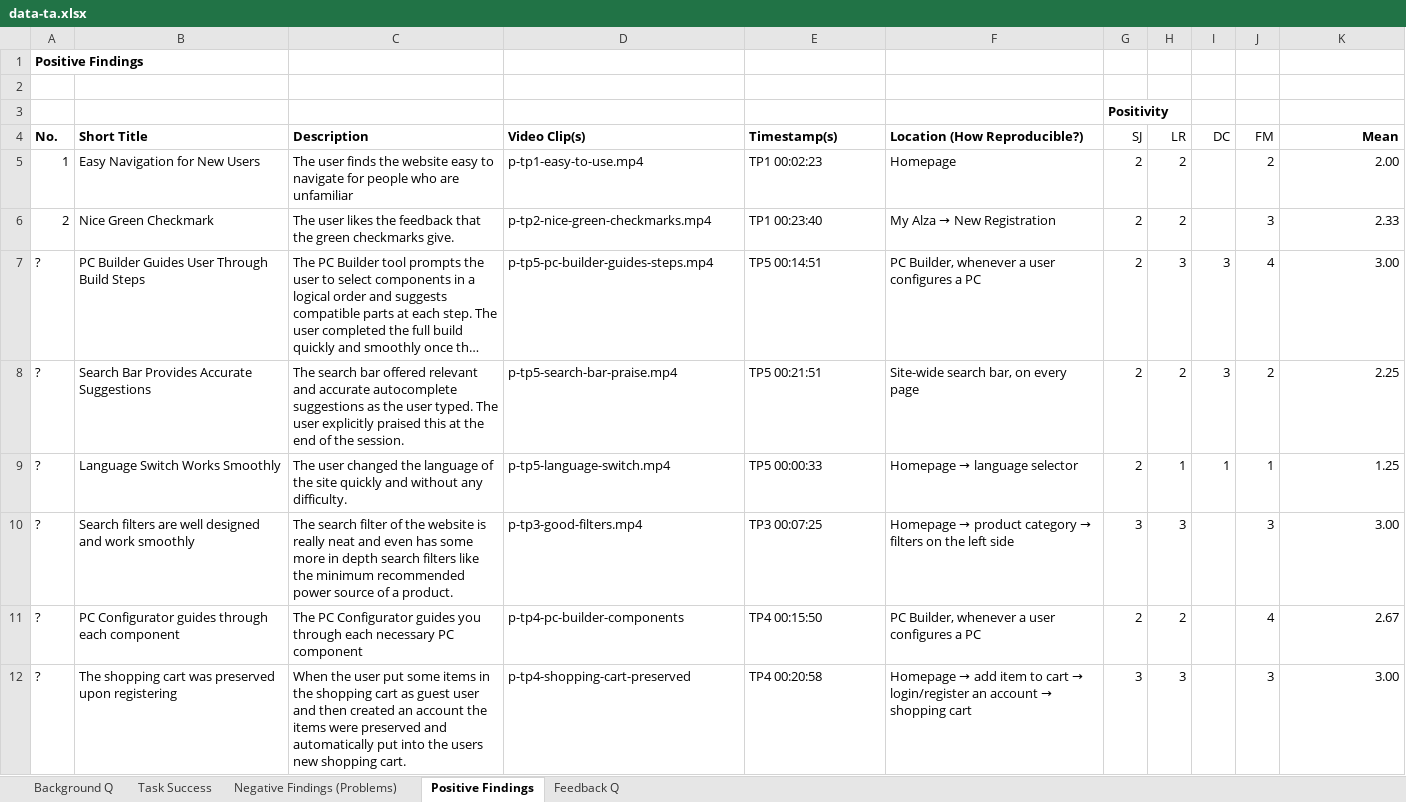
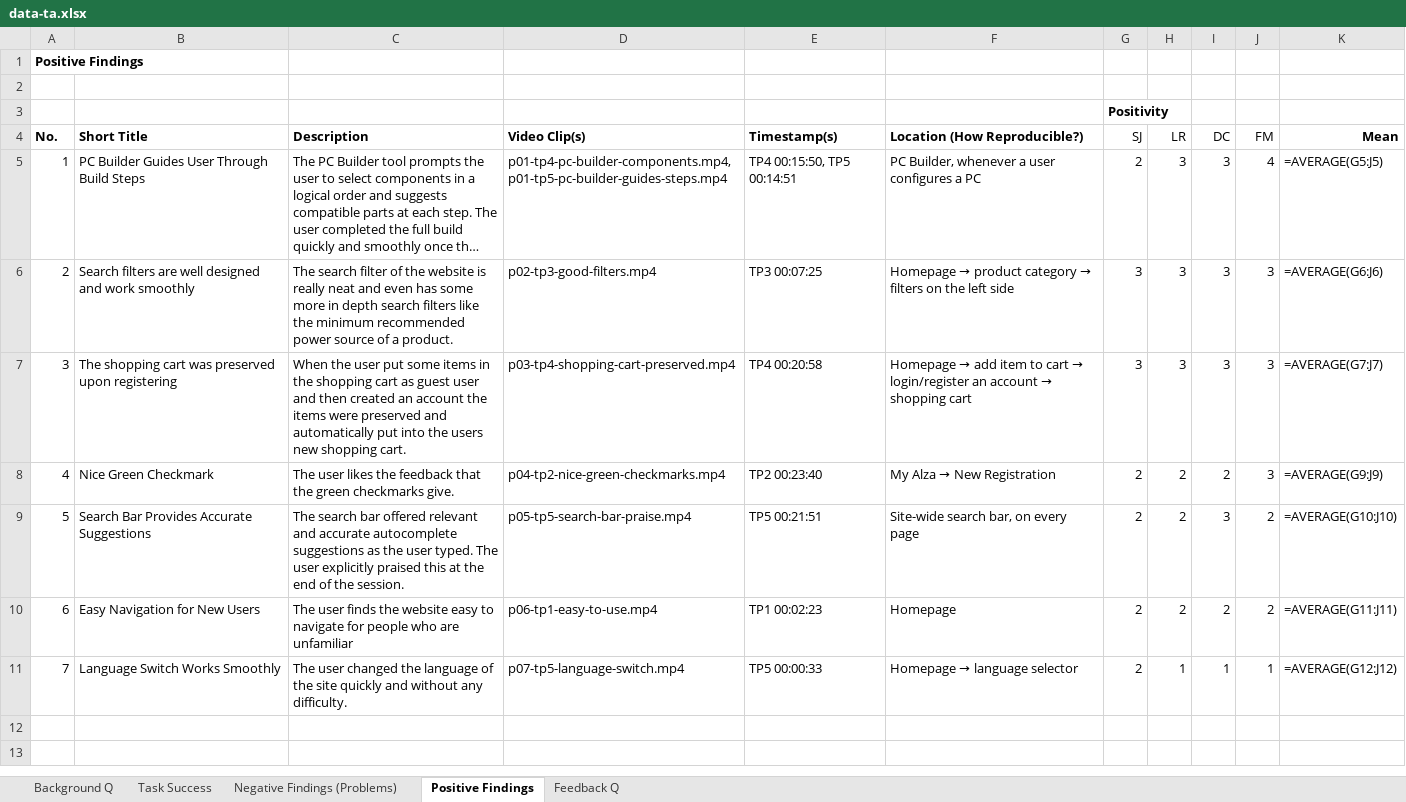
Before and after one commit to CHMALU/hci-ex3, an Excel workbook: g1-09-ta/data-ta.xlsx, sheet Positive Findings, drawn as a sheet; long unchanged cells end in …; values as stored, in another font and other column widths than the file's, no borders; formulas without a stored value are shown as written; removed rows and columns are numbered as before the commit, all else as after; the diff names each change by its address in the sheet, - before the commit and + after, or states it on an @@ line.

Commit message:
Rate, dedupe, rank findings and populate report sections 4.3–4.6
- All 4 reviewers' severity/positivity ratings filled in xlsx
- Merged duplicate P1+P4 (PC Builder) into single P01 with TP4+TP5 clips
- Dropped N15 (storage rec, domain knowledge) and N18 (no back nav, browser-level)
- Sorted both sheets by mean and renumbered findings (n01–n16, p01–p07)
- Renamed video clips to final nXX-tpY / pXX-tpY scheme; refs updated in xlsx and ta.html
- Filled §4.3 top 3 positives, §4.4 full positives table, §4.5 top 5 problems (diagnosis + recommendation), §4.6 full problems table

```diff
--- a/g1-09-ta/data-ta.xlsx (sheet Positive Findings)
+++ b/g1-09-ta/data-ta.xlsx (sheet Positive Findings)
-row 5: 1 | Easy Navigation for New Users | The user finds the website easy to navigate for people who are unfamiliar | p-tp1-easy-to-use.mp4 | TP1 00:02:23 | Homepage | 2 | 2 |  | 2 | 2.00
-row 6: 2 | Nice Green Checkmark | The user likes the feedback that the green checkmarks give. | p-tp2-nice-green-checkmarks.mp4 | TP1 00:23:40 | My Alza → New Registration | 2 | 2 |  | 3 | 2.33
-A5 (No.): ?
+A5 (No.): 1
-D5 (Video Clip(s)): p-tp5-pc-builder-guides-steps.mp4
+D5 (Video Clip(s)): p01-tp4-pc-builder-components.mp4, p01-tp5-pc-builder-guides-steps.mp4
-E5 (Timestamp(s)): TP5 00:14:51
+E5 (Timestamp(s)): TP4 00:15:50, TP5 00:14:51
-K5 (Mean): 3.00
+K5 (Mean): =AVERAGE(G5:J5)
+row 6: 2 | Search filters are well designed and work smoothly | The search filter of the website is really neat and even has some more in depth search filters like the minimum recommended power source of a product. | p02-tp3-good-filters.mp4 | TP3 00:07:25 | Homepage → product category → filters on the left side | 3 | 3 | 3 | 3 | =AVERAGE(G6:J6)
+row 7: 3 | The shopping cart was preserved upon registering | When the user put some items in the shopping cart as guest user and then created an account the items were preserved and automatically put into the users new shopping cart. | p03-tp4-shopping-cart-preserved.mp4 | TP4 00:20:58 | Homepage → add item to cart → login/register an account → shopping cart | 3 | 3 | 3 | 3 | =AVERAGE(G7:J7)
+row 8: 4 | Nice Green Checkmark | The user likes the feedback that the green checkmarks give. | p04-tp2-nice-green-checkmarks.mp4 | TP2 00:23:40 | My Alza → New Registration | 2 | 2 | 2 | 3 | =AVERAGE(G9:J9)
-A9 (No.): ?
+A9 (No.): 5
-D9 (Video Clip(s)): p-tp5-search-bar-praise.mp4
+D9 (Video Clip(s)): p05-tp5-search-bar-praise.mp4
-K9 (Mean): 2.25
+K9 (Mean): =AVERAGE(G10:J10)
+row 10: 6 | Easy Navigation for New Users | The user finds the website easy to navigate for people who are unfamiliar | p06-tp1-easy-to-use.mp4 | TP1 00:02:23 | Homepage | 2 | 2 | 2 | 2 | =AVERAGE(G11:J11)
-A11 (No.): ?
+A11 (No.): 7
-D11 (Video Clip(s)): p-tp5-language-switch.mp4
+D11 (Video Clip(s)): p07-tp5-language-switch.mp4
-K11 (Mean): 1.25
+K11 (Mean): =AVERAGE(G12:J12)
-row 10: ? | Search filters are well designed and work smoothly | The search filter of the website is really neat and even has some more in depth search filters like the minimum recommended power source of a product. | p-tp3-good-filters.mp4 | TP3 00:07:25 | Homepage → product category → filters on the left side | 3 | 3 |  | 3 | 3.00
-row 11: ? | PC Configurator guides through each component | The PC Configurator guides you through each necessary PC component | p-tp4-pc-builder-components | TP4 00:15:50 | PC Builder, whenever a user configures a PC | 2 | 2 |  | 4 | 2.67
-row 12: ? | The shopping cart was preserved upon registering | When the user put some items in the shopping cart as guest user and then created an account the items were preserved and automatically put into the users new shopping cart. | p-tp4-shopping-cart-preserved | TP4 00:20:58 | Homepage → add item to cart → login/register an account → shopping cart | 3 | 3 |  | 3 | 3.00
```
Also changed, not shown: sheet Negative Findings (Problems), sheet Background Q, sheet Feedback Q, sheet Task Success, 34 other files.
